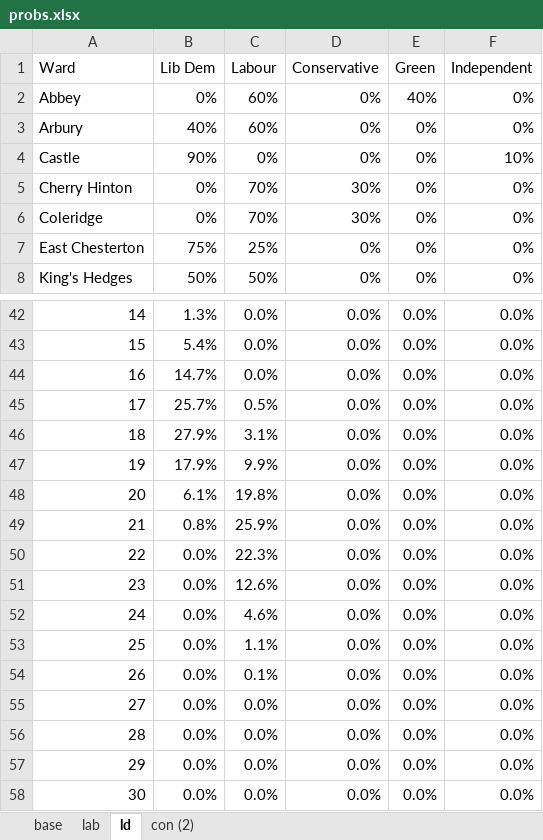
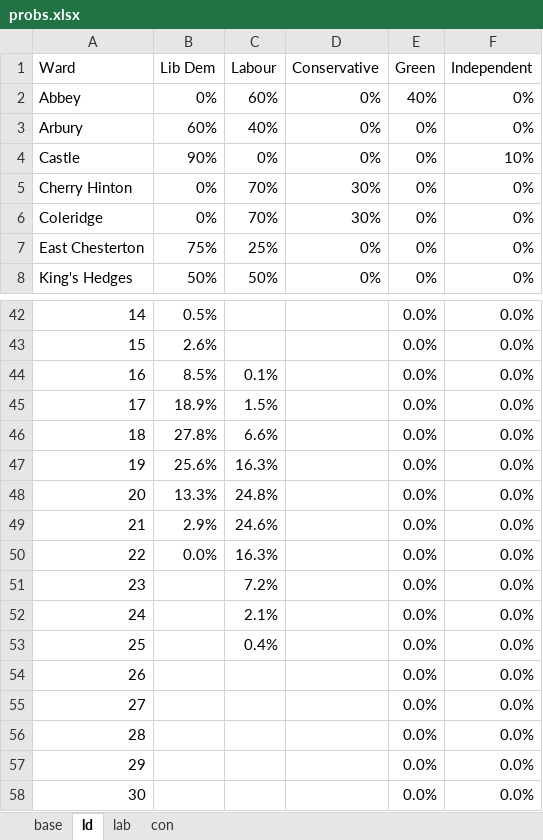
Before and after one commit to pjr11/analysis, an Excel workbook: cambridge/elections/2014/camcitco/probs.xlsx, sheet ld, drawn as a sheet; only a part is shown, gaps mark what is left out; values as stored, in another font and other column widths than the file's, no borders; charts and pictures not drawn; the diff covers the shown part only; the diff names each change by its address in the sheet, - before the commit and + after, or states it on an @@ line.

```diff
--- a/cambridge/elections/2014/camcitco/probs.xlsx (sheet ld)
+++ b/cambridge/elections/2014/camcitco/probs.xlsx (sheet ld)
-sheet tab: con (2)
+sheet tab: con
@@ sheet tab order changed: base | ld | lab | con @@
-B3 (Lib Dem): 40%
+B3 (Lib Dem): 60%
-C3 (Labour): 60%
+C3 (Labour): 40%
-B42 (Lib Dem): 1.3%
+B42 (Lib Dem): 0.5%
-C42:C43 (Labour): 0.0%
+C42:C43 (Labour): (empty)
-D42:D58 (Conservative): 0.0%
+D42:D58 (Conservative): (empty)
-B43 (Lib Dem): 5.4%
+B43 (Lib Dem): 2.6%
-B44 (Lib Dem): 14.7%
+B44 (Lib Dem): 8.5%
-C44 (Labour): 0.0%
+C44 (Labour): 0.1%
-B45 (Lib Dem): 25.7%
+B45 (Lib Dem): 18.9%
-C45 (Labour): 0.5%
+C45 (Labour): 1.5%
-B46 (Lib Dem): 27.9%
+B46 (Lib Dem): 27.8%
-C46 (Labour): 3.1%
+C46 (Labour): 6.6%
-B47 (Lib Dem): 17.9%
+B47 (Lib Dem): 25.6%
-C47 (Labour): 9.9%
+C47 (Labour): 16.3%
-B48 (Lib Dem): 6.1%
+B48 (Lib Dem): 13.3%
-C48 (Labour): 19.8%
+C48 (Labour): 24.8%
-B49 (Lib Dem): 0.8%
+B49 (Lib Dem): 2.9%
-C49 (Labour): 25.9%
+C49 (Labour): 24.6%
-C50 (Labour): 22.3%
+C50 (Labour): 16.3%
-B51:B58 (Lib Dem): 0.0%
+B51:B58 (Lib Dem): (empty)
-C51 (Labour): 12.6%
+C51 (Labour): 7.2%
-C52 (Labour): 4.6%
+C52 (Labour): 2.1%
-C53 (Labour): 1.1%
+C53 (Labour): 0.4%
-C54 (Labour): 0.1%
+C54 (Labour): (empty)
-C55:C58 (Labour): 0.0%
+C55:C58 (Labour): (empty)
```
Also changed, not shown: 47 edited cells elsewhere in this sheet, sheet base, sheet lab, charts or pictures, 1 other file.
